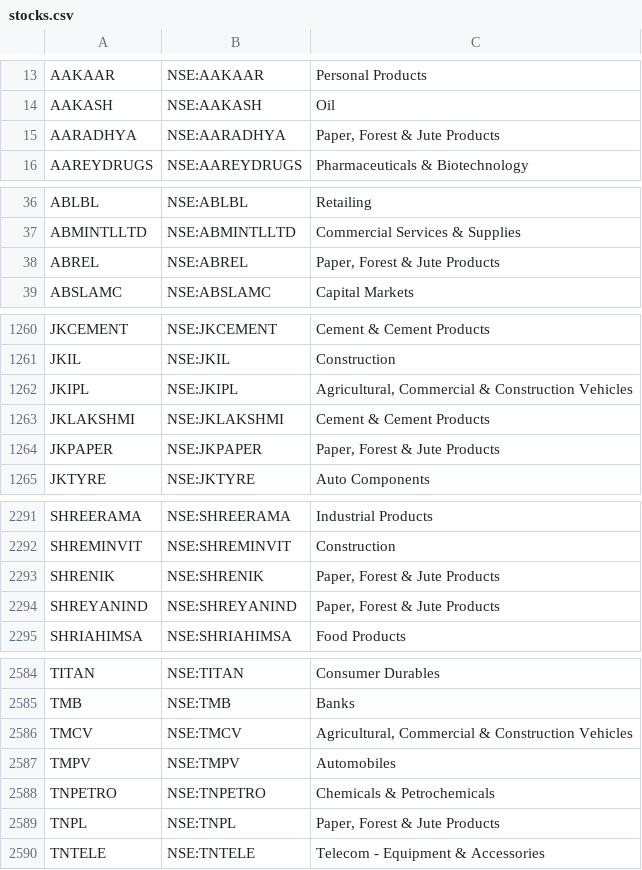
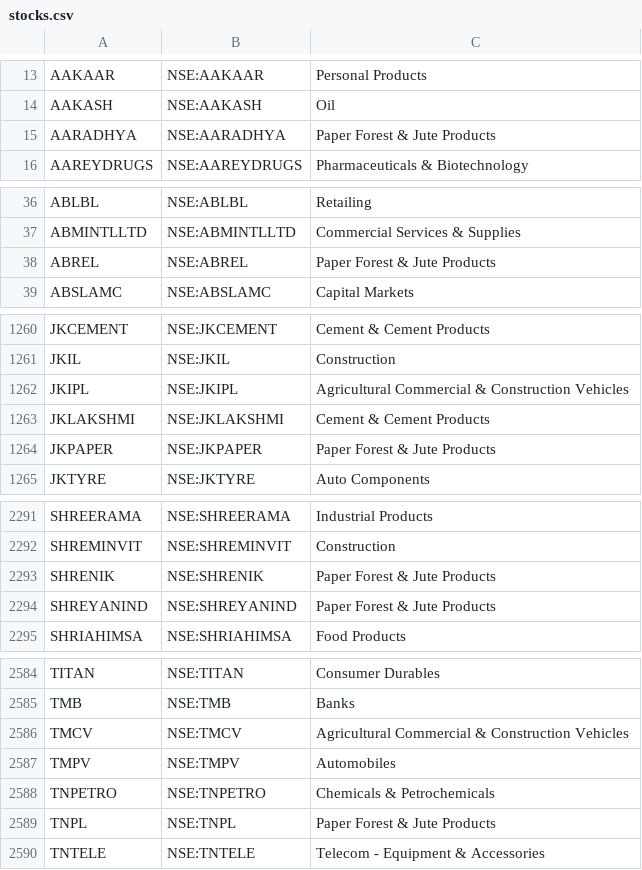
Before and after one commit to harishdsc/HaKa, a CSV file: stocks.csv, drawn as a sheet; only a part is shown, gaps mark what is left out; the diff covers the shown part only.

Commit message:
Update stocks.csv

```diff
--- a/stocks.csv
+++ b/stocks.csv
@@ -14,3 +14,3 @@ AAKAAR	NSE:AAKAAR	Personal Products
 AAKASH	NSE:AAKASH	Oil
-AARADHYA	NSE:AARADHYA	Paper, Forest & Jute Products
+AARADHYA	NSE:AARADHYA	Paper  Forest & Jute Products
 AAREYDRUGS	NSE:AAREYDRUGS	Pharmaceuticals & Biotechnology
@@ -37,3 +37,3 @@ ABLBL	NSE:ABLBL	Retailing
 ABMINTLLTD	NSE:ABMINTLLTD	Commercial Services & Supplies
-ABREL	NSE:ABREL	Paper, Forest & Jute Products
+ABREL	NSE:ABREL	Paper  Forest & Jute Products
 ABSLAMC	NSE:ABSLAMC	Capital Markets
@@ -1261,5 +1261,5 @@ JKCEMENT	NSE:JKCEMENT	Cement & Cement Products
 JKIL	NSE:JKIL	Construction
-JKIPL	NSE:JKIPL	Agricultural, Commercial & Construction Vehicles
+JKIPL	NSE:JKIPL	Agricultural  Commercial & Construction Vehicles
 JKLAKSHMI	NSE:JKLAKSHMI	Cement & Cement Products
-JKPAPER	NSE:JKPAPER	Paper, Forest & Jute Products
+JKPAPER	NSE:JKPAPER	Paper  Forest & Jute Products
 JKTYRE	NSE:JKTYRE	Auto Components
@@ -2292,4 +2292,4 @@ SHREERAMA	NSE:SHREERAMA	Industrial Products
 SHREMINVIT	NSE:SHREMINVIT	Construction
-SHRENIK	NSE:SHRENIK	Paper, Forest & Jute Products
-SHREYANIND	NSE:SHREYANIND	Paper, Forest & Jute Products
+SHRENIK	NSE:SHRENIK	Paper  Forest & Jute Products
+SHREYANIND	NSE:SHREYANIND	Paper  Forest & Jute Products
 SHRIAHIMSA	NSE:SHRIAHIMSA	Food Products
@@ -2585,6 +2585,6 @@ TITAN	NSE:TITAN	Consumer Durables
 TMB	NSE:TMB	Banks
-TMCV	NSE:TMCV	Agricultural, Commercial & Construction Vehicles
+TMCV	NSE:TMCV	Agricultural  Commercial & Construction Vehicles
 TMPV	NSE:TMPV	Automobiles
 TNPETRO	NSE:TNPETRO	Chemicals & Petrochemicals
-TNPL	NSE:TNPL	Paper, Forest & Jute Products
+TNPL	NSE:TNPL	Paper  Forest & Jute Products
 TNTELE	NSE:TNTELE	Telecom - Equipment & Accessories
```
Also changed, not shown: 33 edited cells elsewhere in this file.
